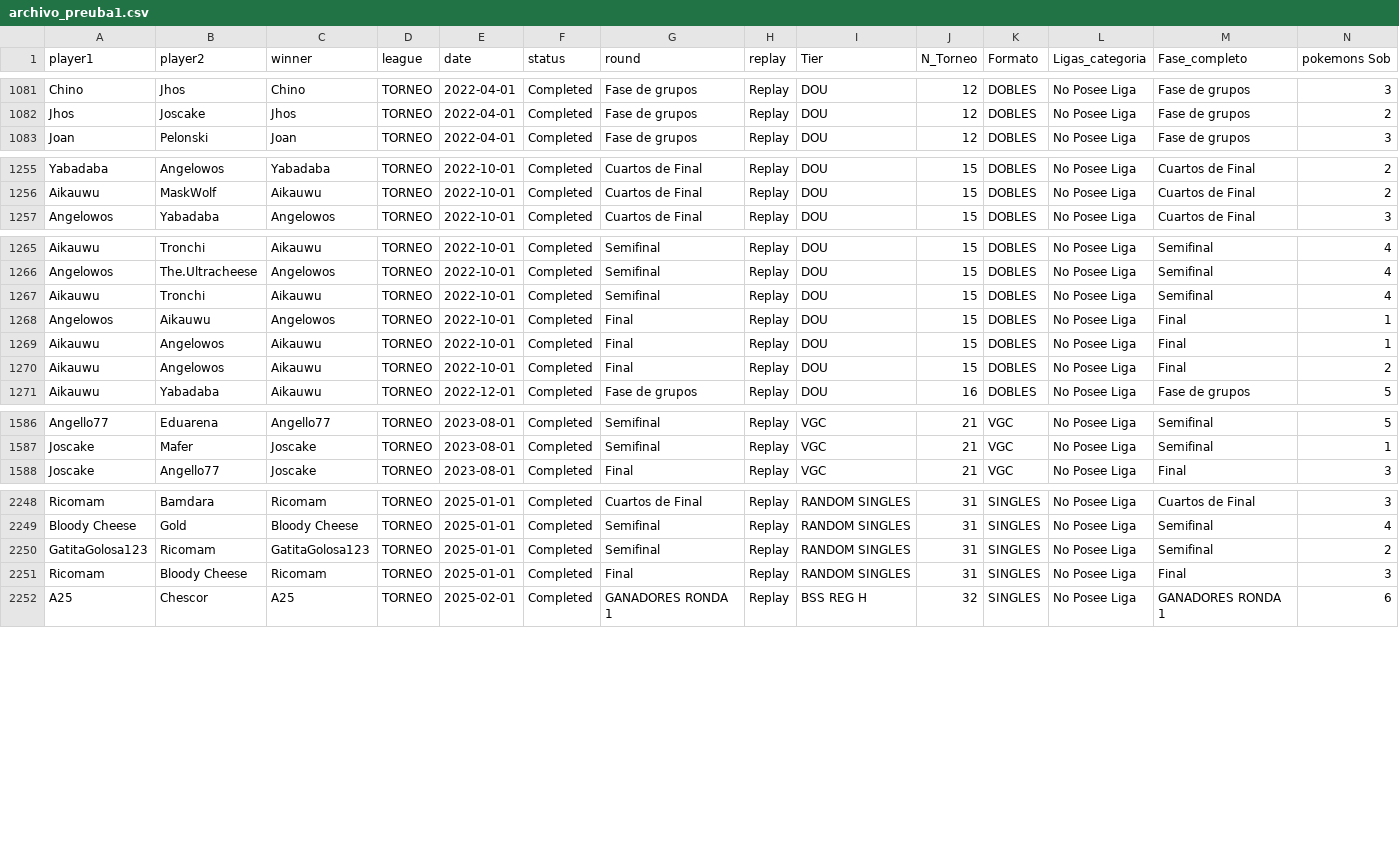
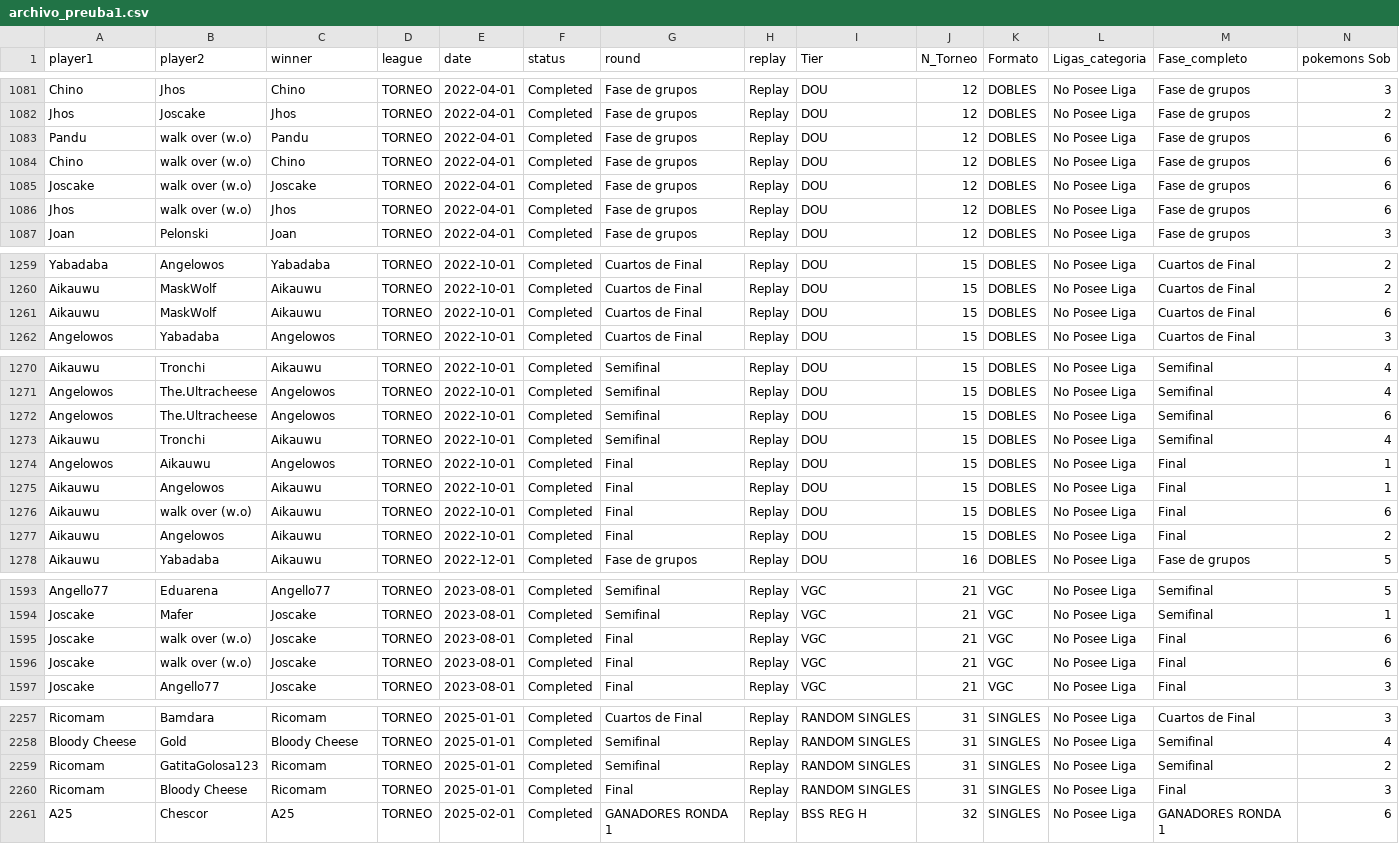
Before and after one commit to carlosacp526/dashboard-torneos-pokemon, a CSV file: archivo_preuba1.csv, drawn as a sheet; only a part is shown, gaps mark what is left out; addresses are those after the commit; rows hold the shown columns only; the diff covers the shown part only; the diff names each change by its address in the sheet, - before the commit and + after, or states it on an @@ line.

Commit message:
Descripcion del cambio

```diff
--- a/archivo_preuba1.csv
+++ b/archivo_preuba1.csv
+row 1083: Pandu | walk over (w.o) | Pandu | TORNEO | 2022-04-01 | Completed | Fase de grupos | Replay | DOU | 12 | DOBLES | No Posee Liga | Fase de grupos | 6
+row 1084: Chino | walk over (w.o) | Chino | TORNEO | 2022-04-01 | Completed | Fase de grupos | Replay | DOU | 12 | DOBLES | No Posee Liga | Fase de grupos | 6
+row 1085: Joscake | walk over (w.o) | Joscake | TORNEO | 2022-04-01 | Completed | Fase de grupos | Replay | DOU | 12 | DOBLES | No Posee Liga | Fase de grupos | 6
+row 1086: Jhos | walk over (w.o) | Jhos | TORNEO | 2022-04-01 | Completed | Fase de grupos | Replay | DOU | 12 | DOBLES | No Posee Liga | Fase de grupos | 6
+row 1261: Aikauwu | MaskWolf | Aikauwu | TORNEO | 2022-10-01 | Completed | Cuartos de Final | Replay | DOU | 15 | DOBLES | No Posee Liga | Cuartos de Final | 6
+row 1272: Angelowos | The.Ultracheese | Angelowos | TORNEO | 2022-10-01 | Completed | Semifinal | Replay | DOU | 15 | DOBLES | No Posee Liga | Semifinal | 6
+row 1276: Aikauwu | walk over (w.o) | Aikauwu | TORNEO | 2022-10-01 | Completed | Final | Replay | DOU | 15 | DOBLES | No Posee Liga | Final | 6
+row 1595: Joscake | walk over (w.o) | Joscake | TORNEO | 2023-08-01 | Completed | Final | Replay | VGC | 21 | VGC | No Posee Liga | Final | 6
+row 1596: Joscake | walk over (w.o) | Joscake | TORNEO | 2023-08-01 | Completed | Final | Replay | VGC | 21 | VGC | No Posee Liga | Final | 6
-A2259 (player1): GatitaGolosa123
+A2259 (player1): Ricomam
-B2259 (player2): Ricomam
+B2259 (player2): GatitaGolosa123
-C2259 (winner): GatitaGolosa123
+C2259 (winner): Ricomam
```
Also changed, not shown: 9 edited cells elsewhere in this file.
